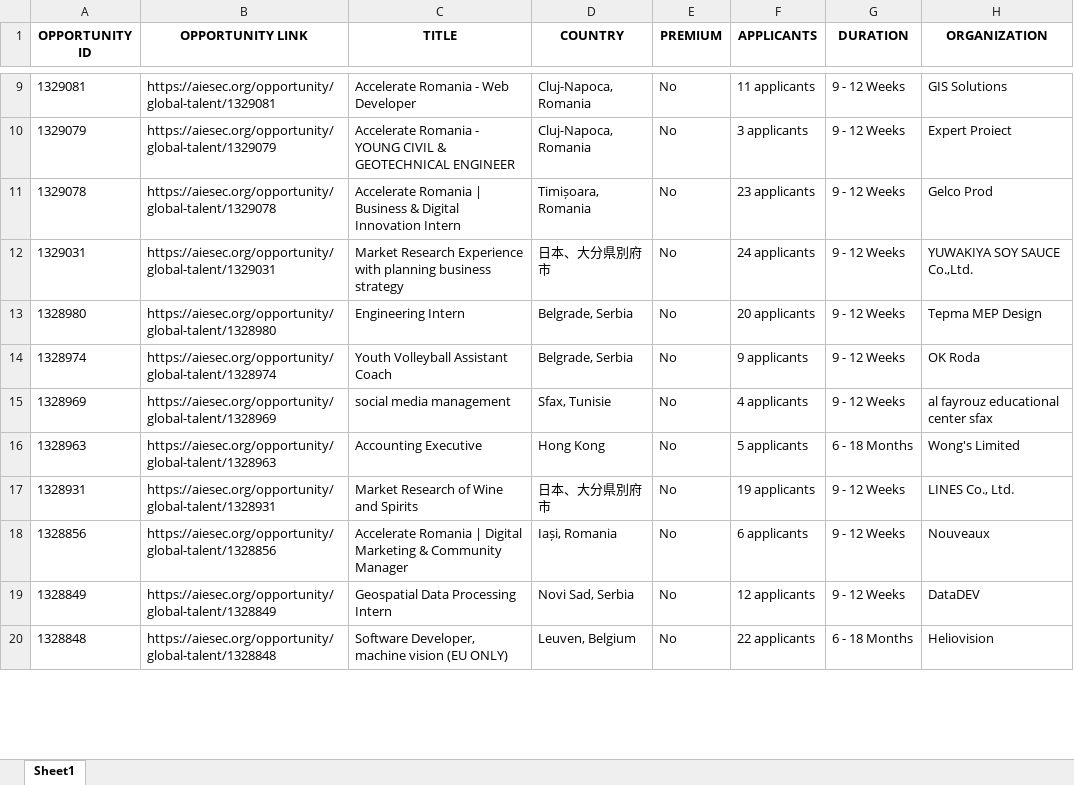
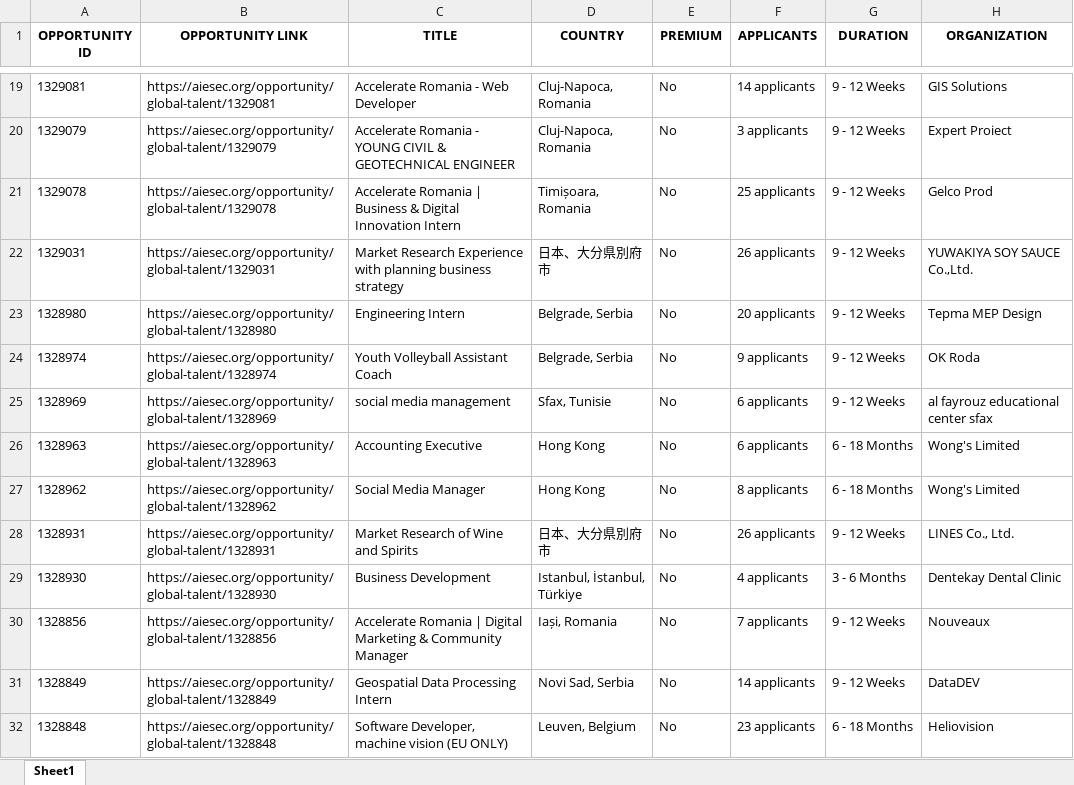
Before and after one commit to IbrahiimHassan/AIESEC_GUC, an Excel workbook: Today.xlsx, sheet Sheet1, drawn as a sheet; only a part is shown, gaps mark what is left out; values as stored, in another font and other column widths than the file's, no borders; addresses are those after the commit; the diff covers the shown part only; the diff names each change by its address in the sheet, - before the commit and + after, or states it on an @@ line.

```diff
--- a/Today.xlsx (sheet Sheet1)
+++ b/Today.xlsx (sheet Sheet1)
-F19 (APPLICANTS): 11 applicants
+F19 (APPLICANTS): 14 applicants
-F21 (APPLICANTS): 23 applicants
+F21 (APPLICANTS): 25 applicants
-F22 (APPLICANTS): 24 applicants
+F22 (APPLICANTS): 26 applicants
-F25 (APPLICANTS): 4 applicants
+F25 (APPLICANTS): 6 applicants
-F26 (APPLICANTS): 5 applicants
+F26 (APPLICANTS): 6 applicants
+row 27: 1328962 | https://aiesec.org/opportunity/global-talent/1328962 | Social Media Manager | Hong Kong | No | 8 applicants | 6 - 18 Months | Wong's Limited
-F28 (APPLICANTS): 19 applicants
+F28 (APPLICANTS): 26 applicants
+row 29: 1328930 | https://aiesec.org/opportunity/global-talent/1328930 | Business Development | Istanbul, İstanbul, Türkiye | No | 4 applicants | 3 - 6 Months | Dentekay Dental Clinic
-F30 (APPLICANTS): 6 applicants
+F30 (APPLICANTS): 7 applicants
-F31 (APPLICANTS): 12 applicants
+F31 (APPLICANTS): 14 applicants
-F32 (APPLICANTS): 22 applicants
+F32 (APPLICANTS): 23 applicants
```
Also changed, not shown: 28 added rows, 7 removed rows, 1 moved row and 101 edited cells elsewhere in this sheet, New.xlsx, 1 other file.
